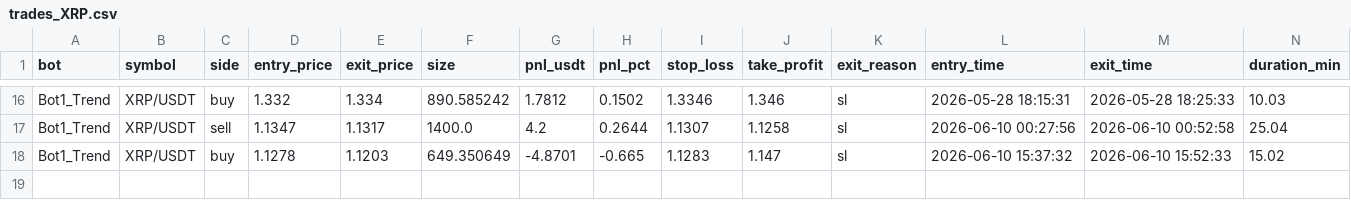
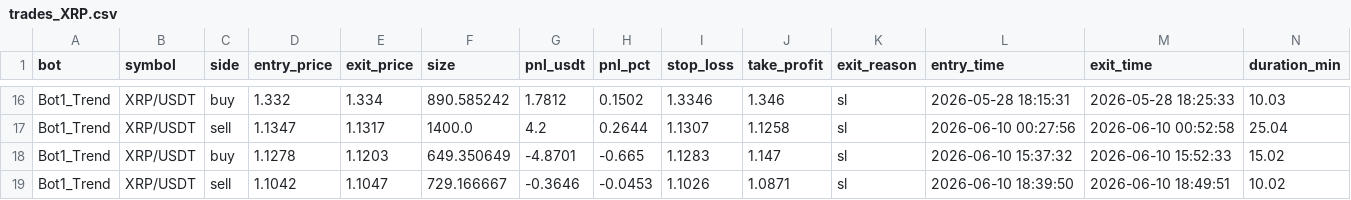
Before and after one commit to Jorjota12/trading_bots, a CSV file: trades_XRP.csv, drawn as a sheet; only a part is shown, gaps mark what is left out.

Commit message:
update trades_XRP.csv

```diff
--- a/trades_XRP.csv
+++ b/trades_XRP.csv
@@ -18 +18,2 @@ Bot1_Trend,XRP/USDT,sell,1.1347,1.1317,1400.0,4.2,0.2644,1.1307,1.1258,sl,2026-0
 Bot1_Trend,XRP/USDT,buy,1.1278,1.1203,649.350649,-4.8701,-0.665,1.1283,1.147,sl,2026-06-10 15:37:32,2026-06-10 15:52:33,15.02
+Bot1_Trend,XRP/USDT,sell,1.1042,1.1047,729.166667,-0.3646,-0.0453,1.1026,1.0871,sl,2026-06-10 18:39:50,2026-06-10 18:49:51,10.02
```
